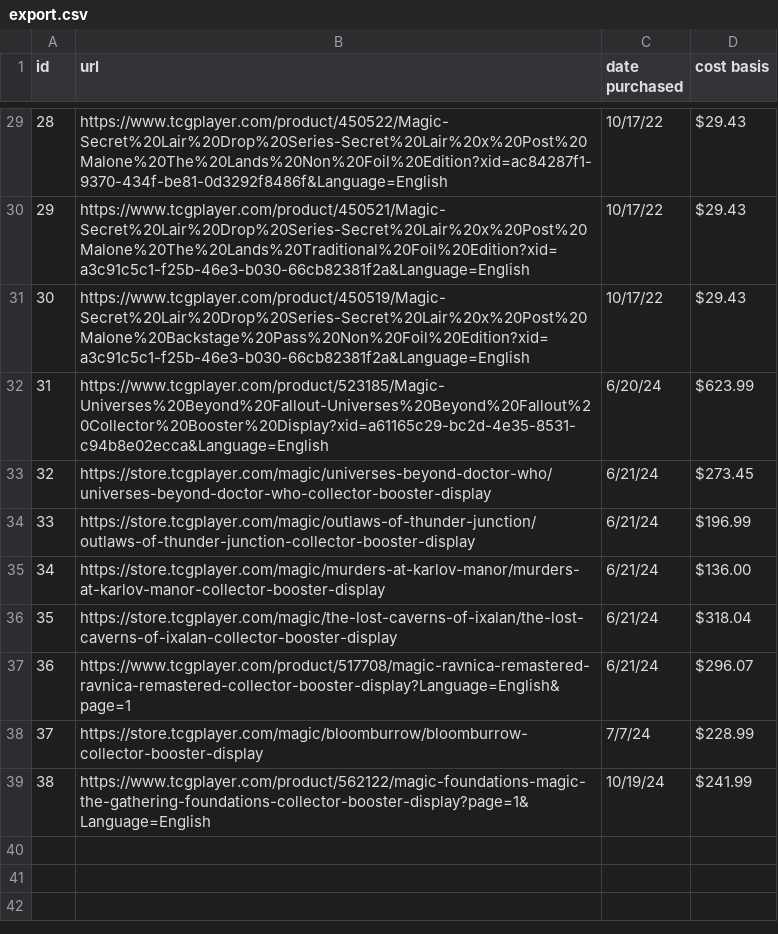
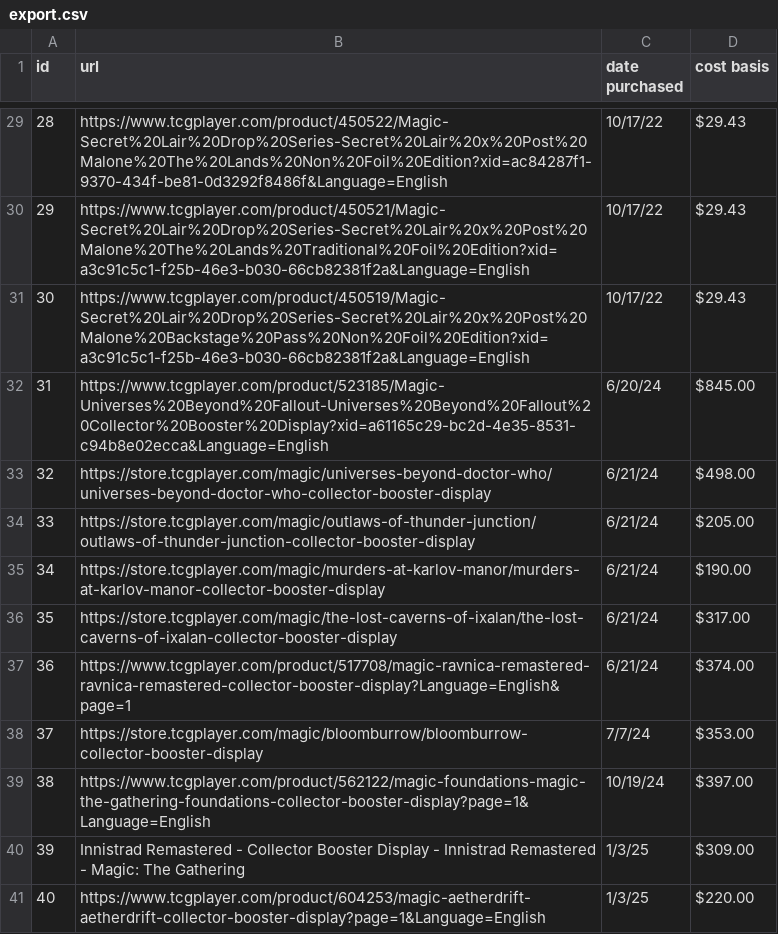
Before and after one commit to unarmedpuppy/homelab-ai, a CSV file: apps/tcgplayer-scraper/export.csv, drawn as a sheet; only a part is shown, gaps mark what is left out.

Commit message:
syncing...

```diff
--- a/apps/tcgplayer-scraper/export.csv
+++ b/apps/tcgplayer-scraper/export.csv
@@ -31,9 +31,11 @@ id,url,date purchased,cost basis
 30,https://www.tcgplayer.com/product/450519/Magic-Secret%20Lair%20Drop%20Series-Secret%20Lair%20x%20Post%20Malone%20Backstage%20Pass%20Non%20Foil%20Edition?xid=a3c91c5c1-f25b-46e3-b030-66cb82381f2a&Language=English,10/17/22,$29.43
-31,https://www.tcgplayer.com/product/523185/Magic-Universes%20Beyond%20Fallout-Universes%20Beyond%20Fallout%20Collector%20Booster%20Display?xid=a61165c29-bc2d-4e35-8531-c94b8e02ecca&Language=English,6/20/24,$623.99
-32,https://store.tcgplayer.com/magic/universes-beyond-doctor-who/universes-beyond-doctor-who-collector-booster-display,6/21/24,$273.45
-33,https://store.tcgplayer.com/magic/outlaws-of-thunder-junction/outlaws-of-thunder-junction-collector-booster-display,6/21/24,$196.99
-34,https://store.tcgplayer.com/magic/murders-at-karlov-manor/murders-at-karlov-manor-collector-booster-display,6/21/24,$136.00
-35,https://store.tcgplayer.com/magic/the-lost-caverns-of-ixalan/the-lost-caverns-of-ixalan-collector-booster-display,6/21/24,$318.04
-36,https://www.tcgplayer.com/product/517708/magic-ravnica-remastered-ravnica-remastered-collector-booster-display?Language=English&page=1,6/21/24,$296.07
-37,https://store.tcgplayer.com/magic/bloomburrow/bloomburrow-collector-booster-display,7/7/24,$228.99
-38,https://www.tcgplayer.com/product/562122/magic-foundations-magic-the-gathering-foundations-collector-booster-display?page=1&Language=English,10/19/24,$241.99
+31,https://www.tcgplayer.com/product/523185/Magic-Universes%20Beyond%20Fallout-Universes%20Beyond%20Fallout%20Collector%20Booster%20Display?xid=a61165c29-bc2d-4e35-8531-c94b8e02ecca&Language=English,6/20/24,$845.00
+32,https://store.tcgplayer.com/magic/universes-beyond-doctor-who/universes-beyond-doctor-who-collector-booster-display,6/21/24,$498.00
+33,https://store.tcgplayer.com/magic/outlaws-of-thunder-junction/outlaws-of-thunder-junction-collector-booster-display,6/21/24,$205.00
+34,https://store.tcgplayer.com/magic/murders-at-karlov-manor/murders-at-karlov-manor-collector-booster-display,6/21/24,$190.00
+35,https://store.tcgplayer.com/magic/the-lost-caverns-of-ixalan/the-lost-caverns-of-ixalan-collector-booster-display,6/21/24,$317.00
+36,https://www.tcgplayer.com/product/517708/magic-ravnica-remastered-ravnica-remastered-collector-booster-display?Language=English&page=1,6/21/24,$374.00
+37,https://store.tcgplayer.com/magic/bloomburrow/bloomburrow-collector-booster-display,7/7/24,$353.00
+38,https://www.tcgplayer.com/product/562122/magic-foundations-magic-the-gathering-foundations-collector-booster-display?page=1&Language=English,10/19/24,$397.00
+39,Innistrad Remastered - Collector Booster Display - Innistrad Remastered - Magic: The Gathering,1/3/25,$309.00
+40,https://www.tcgplayer.com/product/604253/magic-aetherdrift-aetherdrift-collector-booster-display?page=1&Language=English,1/3/25,$220.00
```
